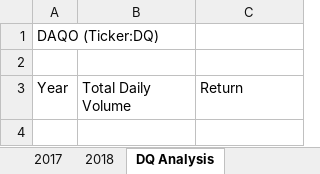
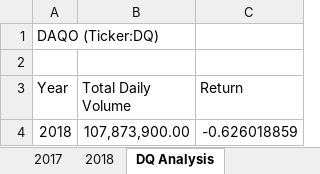
Before and after one commit to diana-arango/stock-analysis, an Excel workbook: green_stocks.xlsm, sheet DQ Analysis, drawn as a sheet; values as stored, in another font and other column widths than the file's, no borders; the diff names each change by its address in the sheet, - before the commit and + after, or states it on an @@ line.

Commit message:
Add files via upload

```diff
--- a/green_stocks.xlsm (sheet DQ Analysis)
+++ b/green_stocks.xlsm (sheet DQ Analysis)
+row 4: 2018 | 107,873,900.00 | -0.626018859
```
